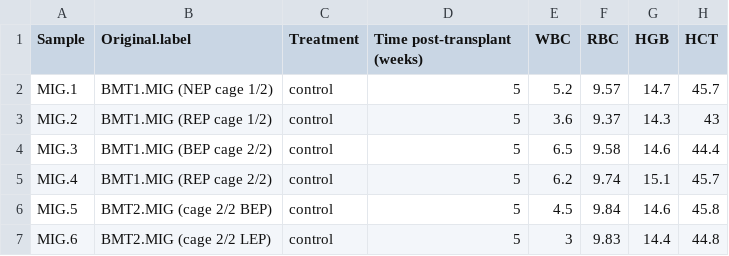
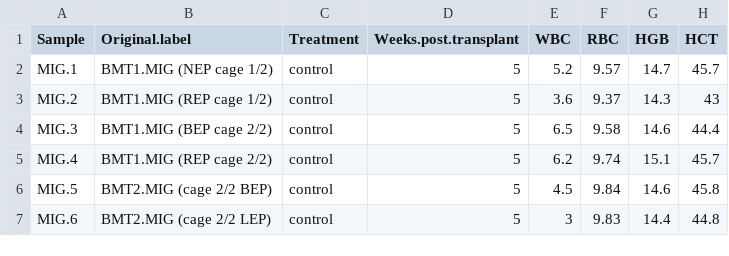
Before and after one commit to lacpatrick/miR532_BMT, a CSV file: Data/200412_JL_Data.csv, drawn as a sheet; only a part is shown; the diff names each change by its address in the sheet, - before the commit and + after, or states it on an @@ line.

Commit message:
Adjusting "weeks post transplant" heading title

```diff
--- a/Data/200412_JL_Data.csv
+++ b/Data/200412_JL_Data.csv
-D1: Time post-transplant (weeks)
+D1: Weeks.post.transplant
```
Also changed, not shown: Data/200412_MB_Data.csv, Data/200412_PL_Data.csv.
